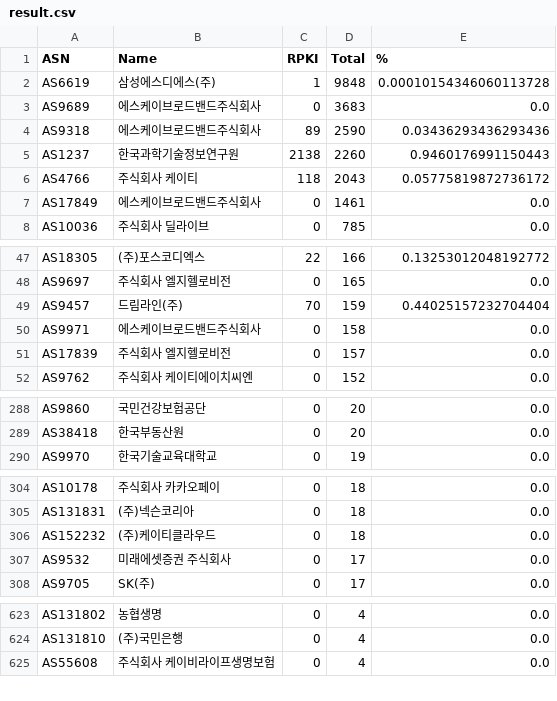
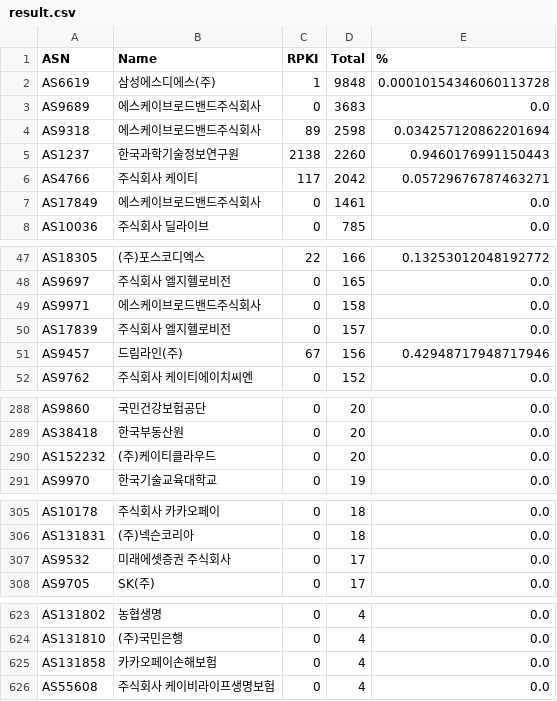
Before and after one commit to dxdxdt/rpki-tracker-kr, a CSV file: result.csv, drawn as a sheet; only a part is shown, gaps mark what is left out; the diff covers the shown part only.

Commit message:
Data snapshot commit
Signed-off-by: Snapshot Automation Bot <_@users.noreply.github.com>

```diff
--- a/result.csv
+++ b/result.csv
@@ -3,5 +3,5 @@ AS6619,삼성에스디에스(주),1,9848,0.00010154346060113728
 AS9689,에스케이브로드밴드주식회사,0,3683,0.0
-AS9318,에스케이브로드밴드주식회사,89,2590,0.03436293436293436
+AS9318,에스케이브로드밴드주식회사,89,2598,0.034257120862201694
 AS1237,한국과학기술정보연구원,2138,2260,0.9460176991150443
-AS4766,주식회사 케이티,118,2043,0.05775819872736172
+AS4766,주식회사 케이티,117,2042,0.05729676787463271
 AS17849,에스케이브로드밴드주식회사,0,1461,0.0
@@ -48,5 +48,5 @@ AS18305,(주)포스코디엑스,22,166,0.13253012048192772
 AS9697,주식회사 엘지헬로비전,0,165,0.0
-AS9457,드림라인(주),70,159,0.44025157232704404
 AS9971,에스케이브로드밴드주식회사,0,158,0.0
 AS17839,주식회사 엘지헬로비전,0,157,0.0
+AS9457,드림라인(주),67,156,0.42948717948717946
 AS9762,주식회사 케이티에이치씨엔,0,152,0.0
@@ -289,2 +289,3 @@ AS9860,국민건강보험공단,0,20,0.0
 AS38418,한국부동산원,0,20,0.0
+AS152232,(주)케이티클라우드,0,20,0.0
 AS9970,한국기술교육대학교,0,19,0.0
@@ -305,3 +306,2 @@ AS10178,주식회사 카카오페이,0,18,0.0
 AS131831,(주)넥슨코리아,0,18,0.0
-AS152232,(주)케이티클라우드,0,18,0.0
 AS9532,미래에셋증권 주식회사,0,17,0.0
@@ -624,2 +624,3 @@ AS131802,농협생명,0,4,0.0
 AS131810,(주)국민은행,0,4,0.0
+AS131858,카카오페이손해보험,0,4,0.0
 AS55608,주식회사 케이비라이프생명보험,0,4,0.0
```
Also changed, not shown: 1 removed row, 2 moved rows and 3 edited cells elsewhere in this file, 7 other files.
